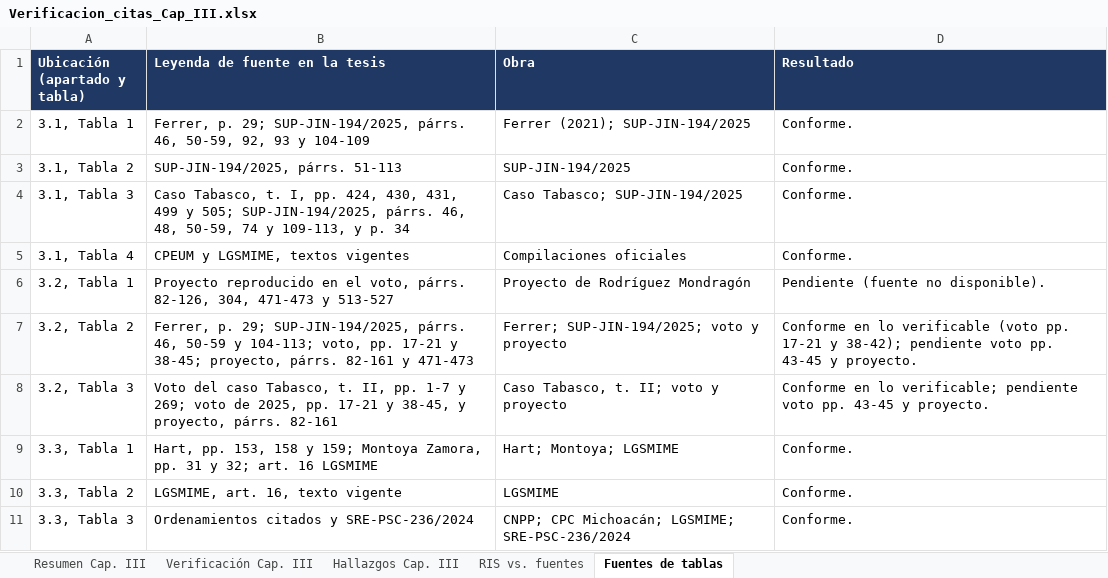
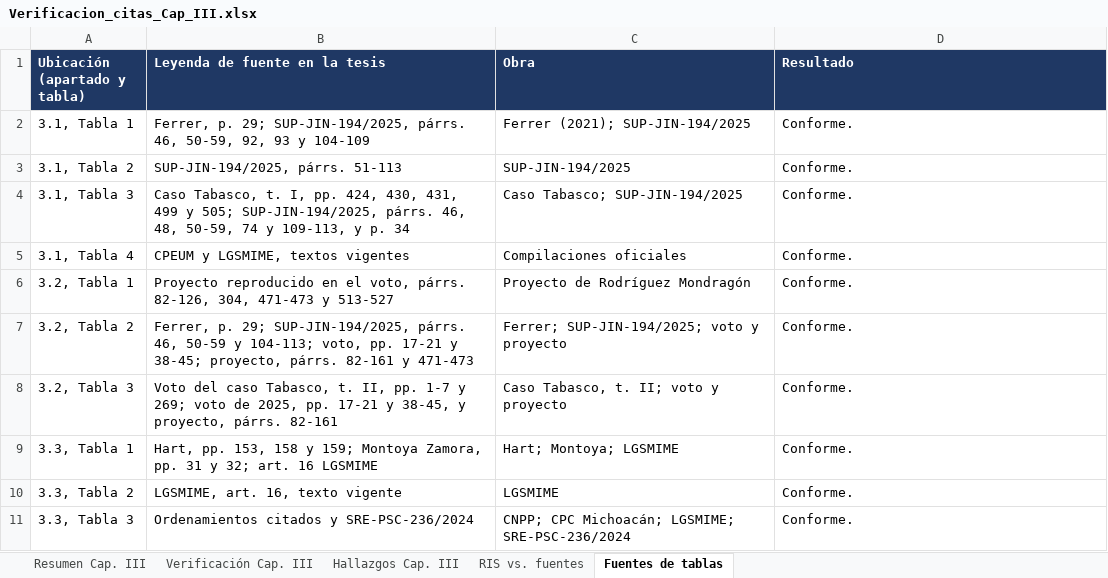
Before and after one commit to bgomezlemus-ui/luisb, an Excel workbook: Verificacion_citas_Cap_III.xlsx, sheet Fuentes de tablas, drawn as a sheet; values as stored, in another font and other column widths than the file's, no borders; the diff names each change by its address in the sheet, - before the commit and + after, or states it on an @@ line.

```diff
--- a/Verificacion_citas_Cap_III.xlsx (sheet Fuentes de tablas)
+++ b/Verificacion_citas_Cap_III.xlsx (sheet Fuentes de tablas)
-D6 (Resultado): Pendiente (fuente no disponible).
+D6 (Resultado): Conforme.
-D7 (Resultado): Conforme en lo verificable (voto pp. 17-21 y 38-42); pendiente voto pp. 43-45 y proyecto.
+D7 (Resultado): Conforme.
-D8 (Resultado): Conforme en lo verificable; pendiente voto pp. 43-45 y proyecto.
+D8 (Resultado): Conforme.
```
Also changed, not shown: sheet Hallazgos Cap. III, sheet Verificación Cap. III, sheet Resumen Cap. III, sheet RIS vs. fuentes, Verificacion_citas_Cap_II.xlsx, Verificacion_citas_Cap_IV.xlsx, 1 other file.
